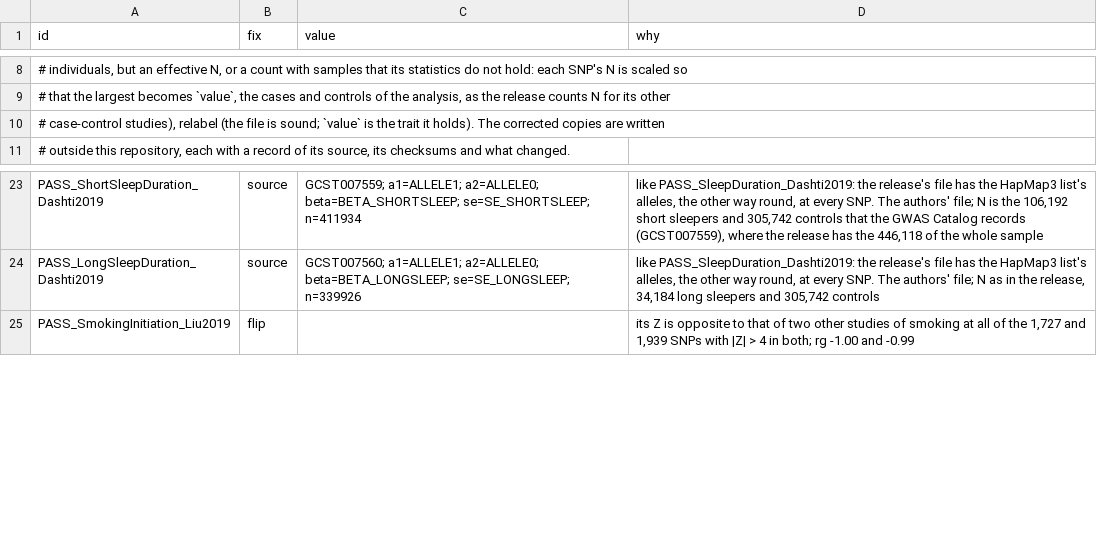
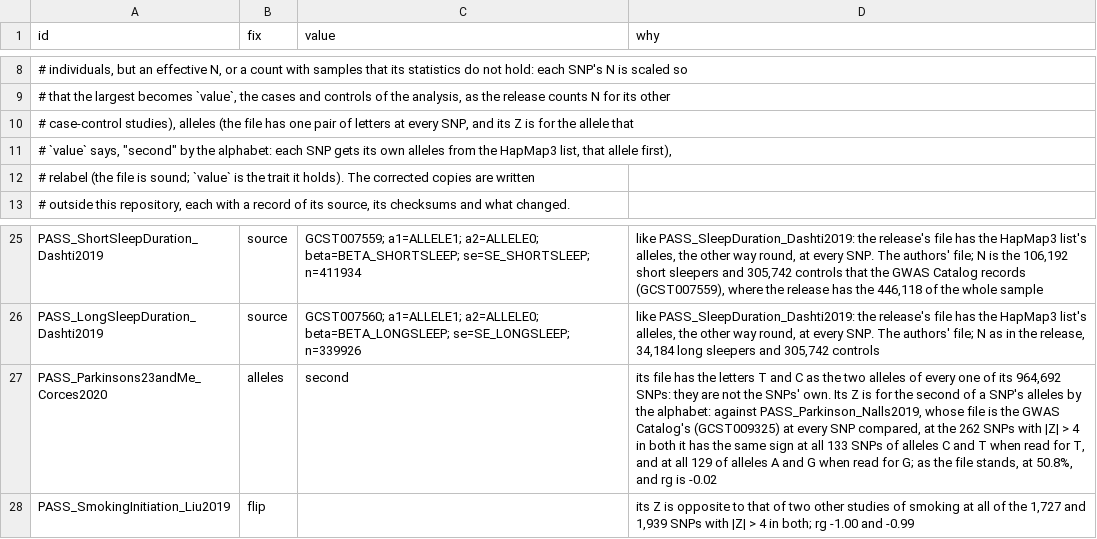
Before and after one commit to gwassumstats/gwassumstats.github.io, a TSV file: data/corrections.tsv, drawn as a sheet; only a part is shown, gaps mark what is left out.

```diff
--- a/data/corrections.tsv
+++ b/data/corrections.tsv
@@ -9,3 +9,5 @@ id	fix	value	why
 # that the largest becomes `value`, the cases and controls of the analysis, as the release counts N for its other
-# case-control studies), relabel (the file is sound; `value` is the trait it holds). The corrected copies are written
+# case-control studies), alleles (the file has one pair of letters at every SNP, and its Z is for the allele that
+# `value` says, "second" by the alphabet: each SNP gets its own alleles from the HapMap3 list, that allele first),
+# relabel (the file is sound; `value` is the trait it holds). The corrected copies are written
 # outside this repository, each with a record of its source, its checksums and what changed.
@@ -24,2 +26,3 @@ PASS_ShortSleepDuration_Dashti2019	source	GCST007559; a1=ALLELE1; a2=ALLELE0; be
 PASS_LongSleepDuration_Dashti2019	source	GCST007560; a1=ALLELE1; a2=ALLELE0; beta=BETA_LONGSLEEP; se=SE_LONGSLEEP; n=339926	like PASS_SleepDuration_Dashti2019: the release's file has the HapMap3 list's alleles, the other way round, at every SNP. The authors' file; N as in the release, 34,184 long sleepers and 305,742 controls
+PASS_Parkinsons23andMe_Corces2020	alleles	second	its file has the letters T and C as the two alleles of every one of its 964,692 SNPs: they are not the SNPs' own. Its Z is for the second of a SNP's alleles by the alphabet: against PASS_Parkinson_Nalls2019, whose file is the GWAS Catalog's (GCST009325) at every SNP compared, at the 262 SNPs with |Z| > 4 in both it has the same sign at all 133 SNPs of alleles C and T when read for T, and at all 129 of alleles A and G when read for G; as the file stands, at 50.8%, and rg is -0.02
 PASS_SmokingInitiation_Liu2019	flip		its Z is opposite to that of two other studies of smoking at all of the 1,727 and 1,939 SNPs with |Z| > 4 in both; rg -1.00 and -0.99
```
Also changed, not shown: data/findings.tsv, 11 other files.
